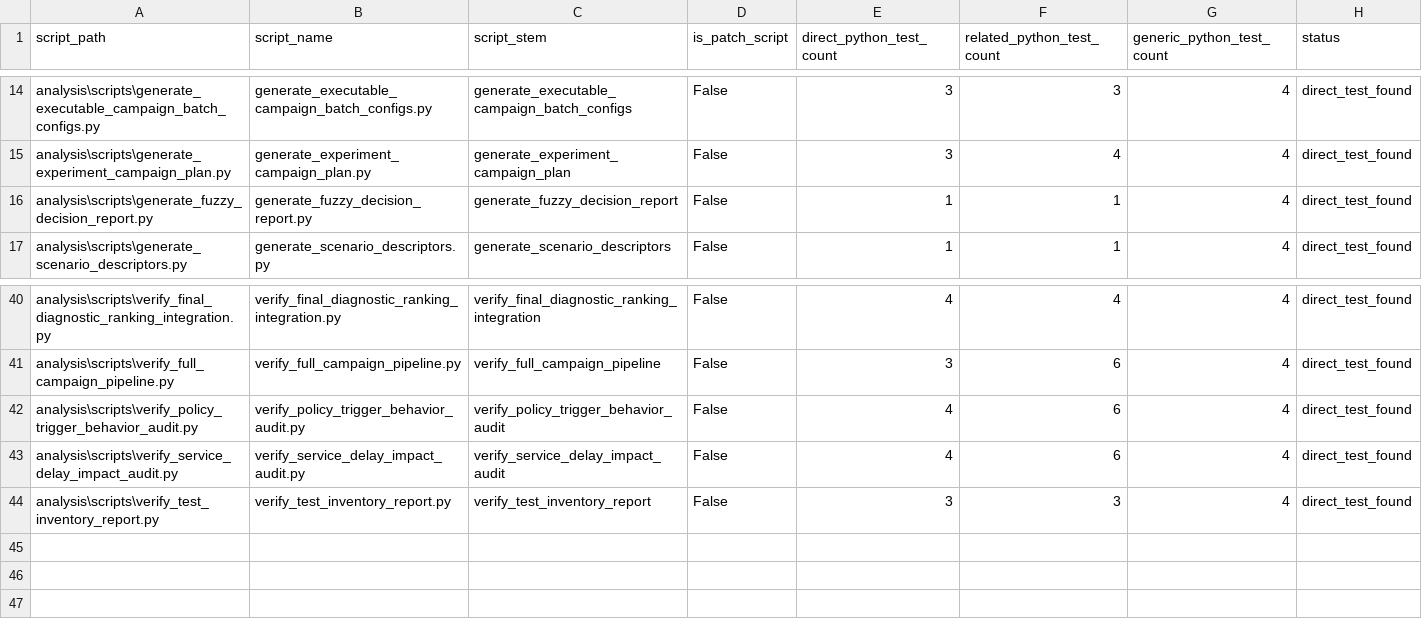
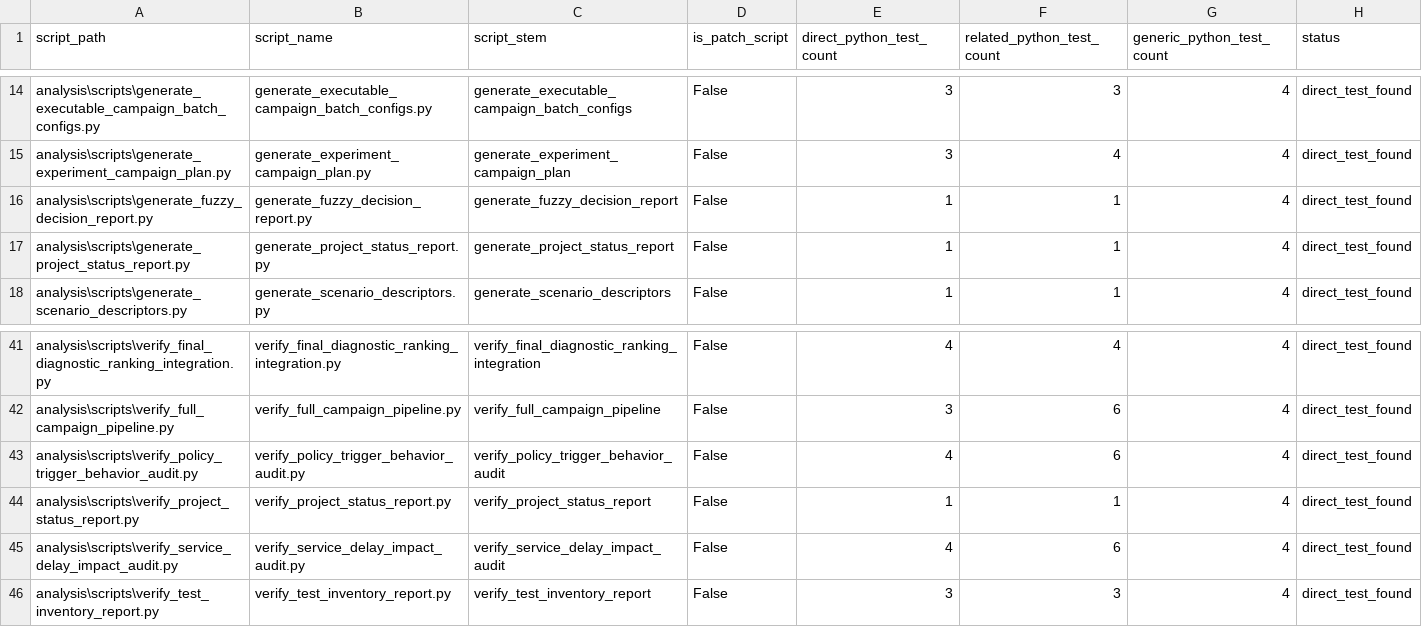
Before and after one commit to yurimonteiro94/FieldOpsLab, a CSV file: analysis/reports/test_inventory_report.csv, drawn as a sheet; only a part is shown, gaps mark what is left out.

Commit message:
Add project status report

```diff
--- a/analysis/reports/test_inventory_report.csv
+++ b/analysis/reports/test_inventory_report.csv
@@ -16,2 +16,3 @@ analysis\scripts\generate_experiment_campaign_plan.py,generate_experiment_campai
 analysis\scripts\generate_fuzzy_decision_report.py,generate_fuzzy_decision_report.py,generate_fuzzy_decision_report,False,1,1,4,direct_test_found
+analysis\scripts\generate_project_status_report.py,generate_project_status_report.py,generate_project_status_report,False,1,1,4,direct_test_found
 analysis\scripts\generate_scenario_descriptors.py,generate_scenario_descriptors.py,generate_scenario_descriptors,False,1,1,4,direct_test_found
@@ -42,2 +43,3 @@ analysis\scripts\verify_full_campaign_pipeline.py,verify_full_campaign_pipeline.
 analysis\scripts\verify_policy_trigger_behavior_audit.py,verify_policy_trigger_behavior_audit.py,verify_policy_trigger_behavior_audit,False,4,6,4,direct_test_found
+analysis\scripts\verify_project_status_report.py,verify_project_status_report.py,verify_project_status_report,False,1,1,4,direct_test_found
 analysis\scripts\verify_service_delay_impact_audit.py,verify_service_delay_impact_audit.py,verify_service_delay_impact_audit,False,4,6,4,direct_test_found
```
Also changed, not shown: 12 other files.
